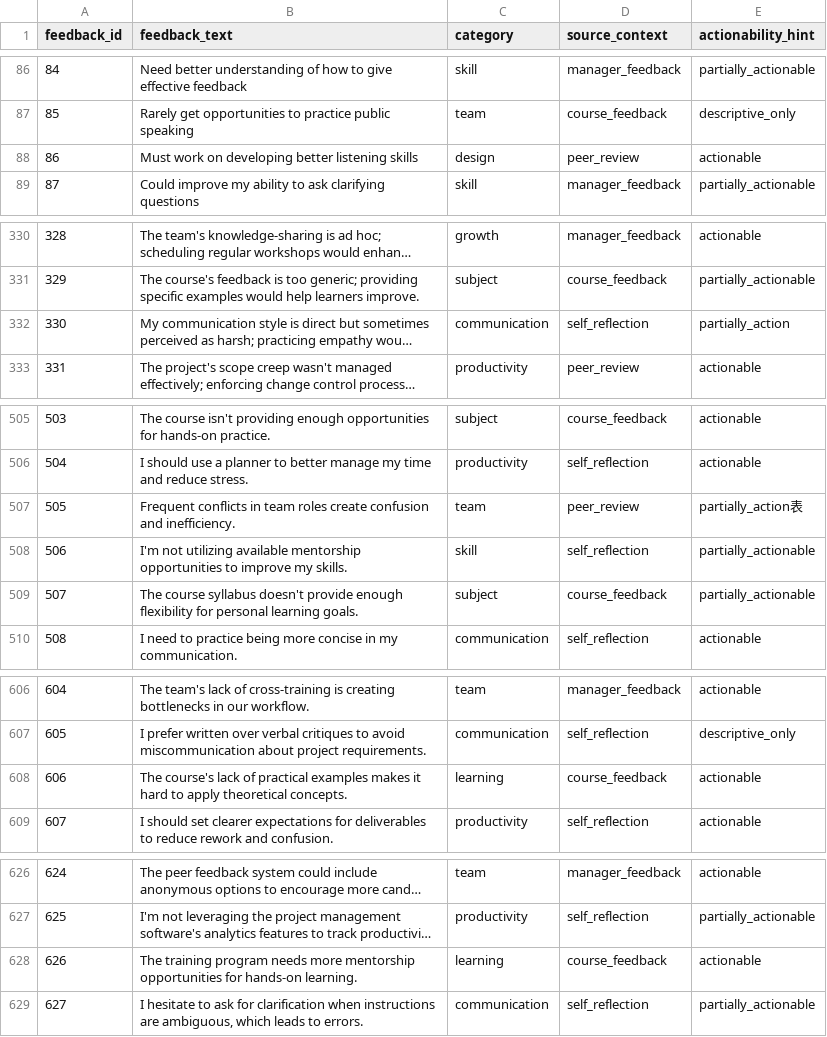
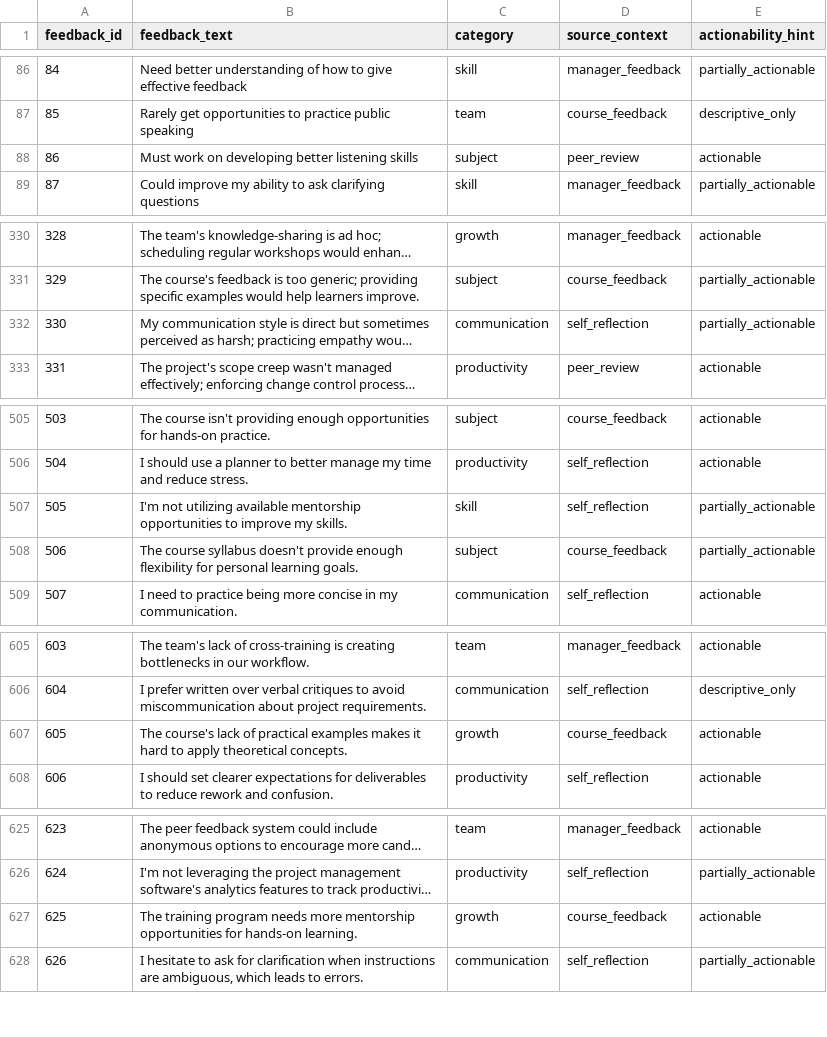
Before and after one commit to csdoge22/FeedbackMemoSite, a TSV file: feedbackmodel/dataset/synthetic_feedback_dataset.tsv, drawn as a sheet; only a part is shown, gaps mark what is left out; long unchanged cells end in …; removed rows and columns are numbered as before the commit, all else as after; the diff covers the shown part only; the diff names each change by its address in the sheet, - before the commit and + after, or states it on an @@ line.

```diff
--- a/feedbackmodel/dataset/synthetic_feedback_dataset.tsv
+++ b/feedbackmodel/dataset/synthetic_feedback_dataset.tsv
-C88 (category): design
+C88 (category): subject
-E332 (actionability_hint): partially_action
+E332 (actionability_hint): partially_actionable
-row 507: 505 | Frequent conflicts in team roles create confusion and inefficiency. | team | peer_review | partially_action表
@@ column A (feedback_id) renumbered from row 507 down @@
-C607 (category): learning
+C607 (category): growth
-C627 (category): learning
+C627 (category): growth
```
Also changed, not shown: 1 edited cell elsewhere in this file, feedbackmodel/dataset/synthetic_feedback_dataset_stop.tsv, feedbackmodel/dataset/synthetic_feedback_dataset_test.tsv, 3 other files.
